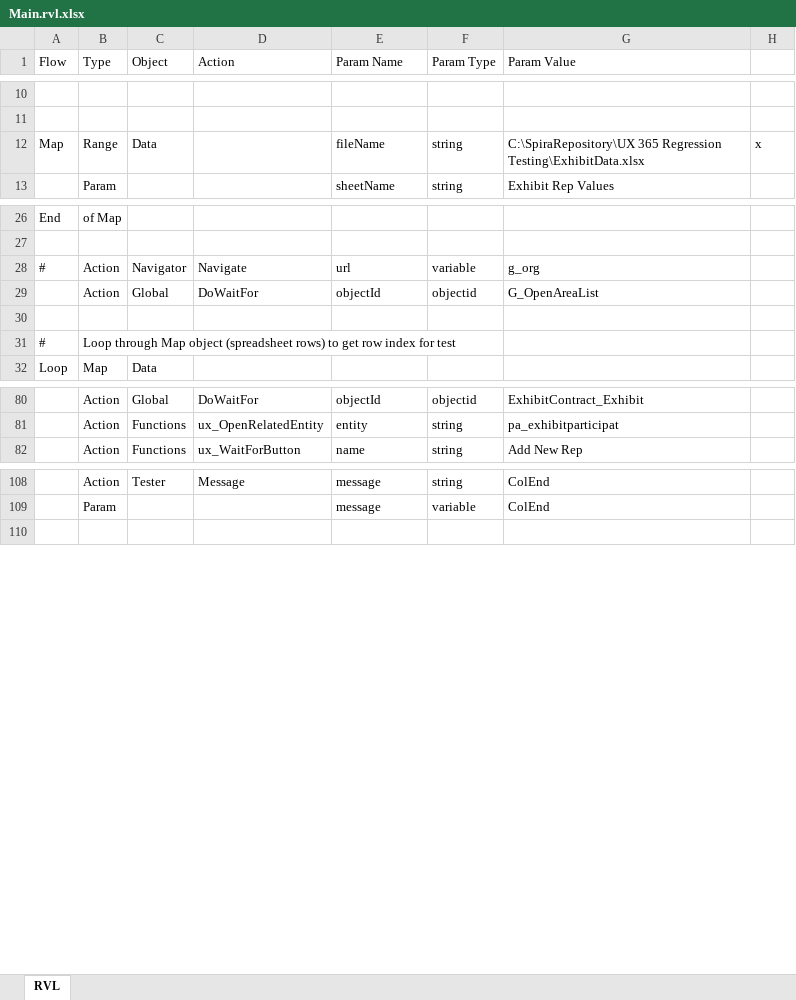
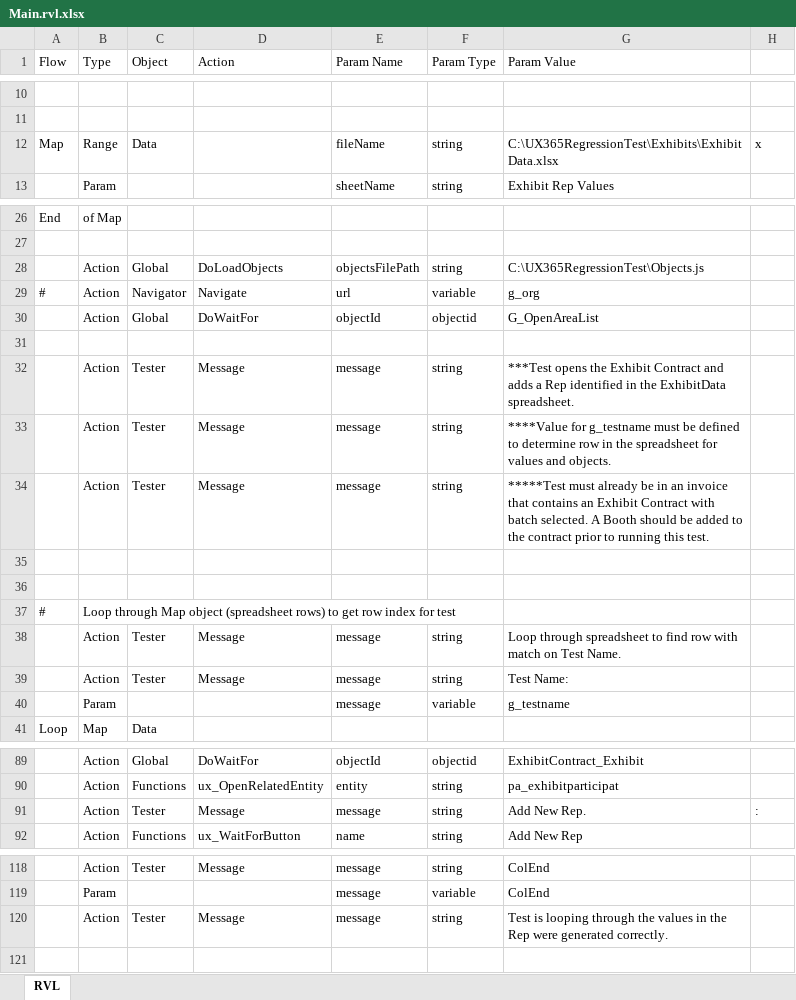
Before and after one commit to ProtechAlliance/ux_365_regression_test2, an Excel workbook: Exhibits/Add Exhibit Rep to an Exhibit Contract/Main.rvl.xlsx, sheet RVL, drawn as a sheet; only a part is shown, gaps mark what is left out; values as stored, in another font and other column widths than the file's, no borders; the diff covers the shown part only; the diff names each change by its address in the sheet, - before the commit and + after, or states it on an @@ line.

```diff
--- a/Exhibits/Add Exhibit Rep to an Exhibit Contract/Main.rvl.xlsx (sheet RVL)
+++ b/Exhibits/Add Exhibit Rep to an Exhibit Contract/Main.rvl.xlsx (sheet RVL)
-G12 (Param Value): C:\SpiraRepository\UX 365 Regression Testing\ExhibitData.xlsx
+G12 (Param Value): C:\UX365RegressionTest\Exhibits\ExhibitData.xlsx
+row 28:  | Action | Global | DoLoadObjects | objectsFilePath | string | C:\UX365RegressionTest\Objects.js
+row 32:  | Action | Tester | Message | message | string | ***Test opens the Exhibit Contract and adds a Rep identified in the ExhibitData spreadsheet.
+row 33:  | Action | Tester | Message | message | string | ****Value for g_testname must be defined to determine row in the spreadsheet for values and objects.
+row 34:  | Action | Tester | Message | message | string | *****Test must already be in an invoice that contains an Exhibit Contract with batch selected. A Booth should be added to the contract prior to running this test.
+row 35: (empty)
+row 36: (empty)
+row 38:  | Action | Tester | Message | message | string | Loop through spreadsheet to find row with match on Test Name.
+row 39:  | Action | Tester | Message | message | string | Test Name:
+row 40:  | Param |  |  | message | variable | g_testname
+row 91:  | Action | Tester | Message | message | string | Add New Rep. | :
+row 120:  | Action | Tester | Message | message | string | Test is looping through the values in the Rep were generated correctly.
```
Also changed, not shown: 5 edited cells elsewhere in this sheet, Exhibits/Add Exhibit Booth to an Exhibit Contract/Main.rvl.xlsx, Exhibits/Add Exhibit Misc. Product to an Exhibit Contract/Main.rvl.xlsx, 9 other files.
